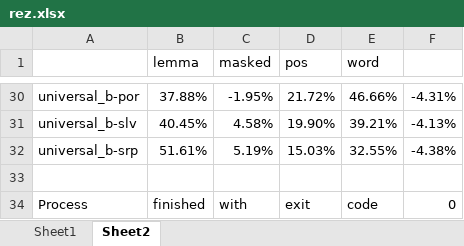
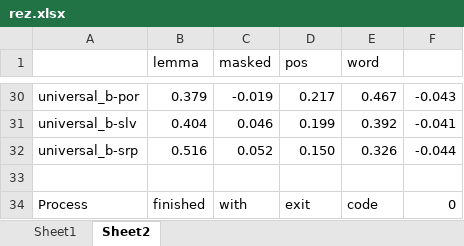
Before and after one commit to procesaur/Parallel-doc-embeds, an Excel workbook: rez.xlsx, sheet Sheet2, drawn as a sheet; only a part is shown, gaps mark what is left out; values as stored, in another font and other column widths than the file's, no borders; conditional formats not drawn; the diff covers the shown part only; the diff names each change by its address in the sheet, - before the commit and + after, or states it on an @@ line.

Commit message:
procenti u realne za tezine

```diff
--- a/rez.xlsx (sheet Sheet2)
+++ b/rez.xlsx (sheet Sheet2)
-B30 (lemma): 37.88%
+B30 (lemma): 0.379
-C30 (masked): -1.95%
+C30 (masked): -0.019
-D30 (pos): 21.72%
+D30 (pos): 0.217
-E30 (word): 46.66%
+E30 (word): 0.467
-F30: -4.31%
+F30: -0.043
-B31 (lemma): 40.45%
+B31 (lemma): 0.404
-C31 (masked): 4.58%
+C31 (masked): 0.046
-D31 (pos): 19.90%
+D31 (pos): 0.199
-E31 (word): 39.21%
+E31 (word): 0.392
-F31: -4.13%
+F31: -0.041
-B32 (lemma): 51.61%
+B32 (lemma): 0.516
-C32 (masked): 5.19%
+C32 (masked): 0.052
-D32 (pos): 15.03%
+D32 (pos): 0.150
-E32 (word): 32.55%
+E32 (word): 0.326
-F32: -4.38%
+F32: -0.044
```
Also changed, not shown: 120 edited cells elsewhere in this sheet.
